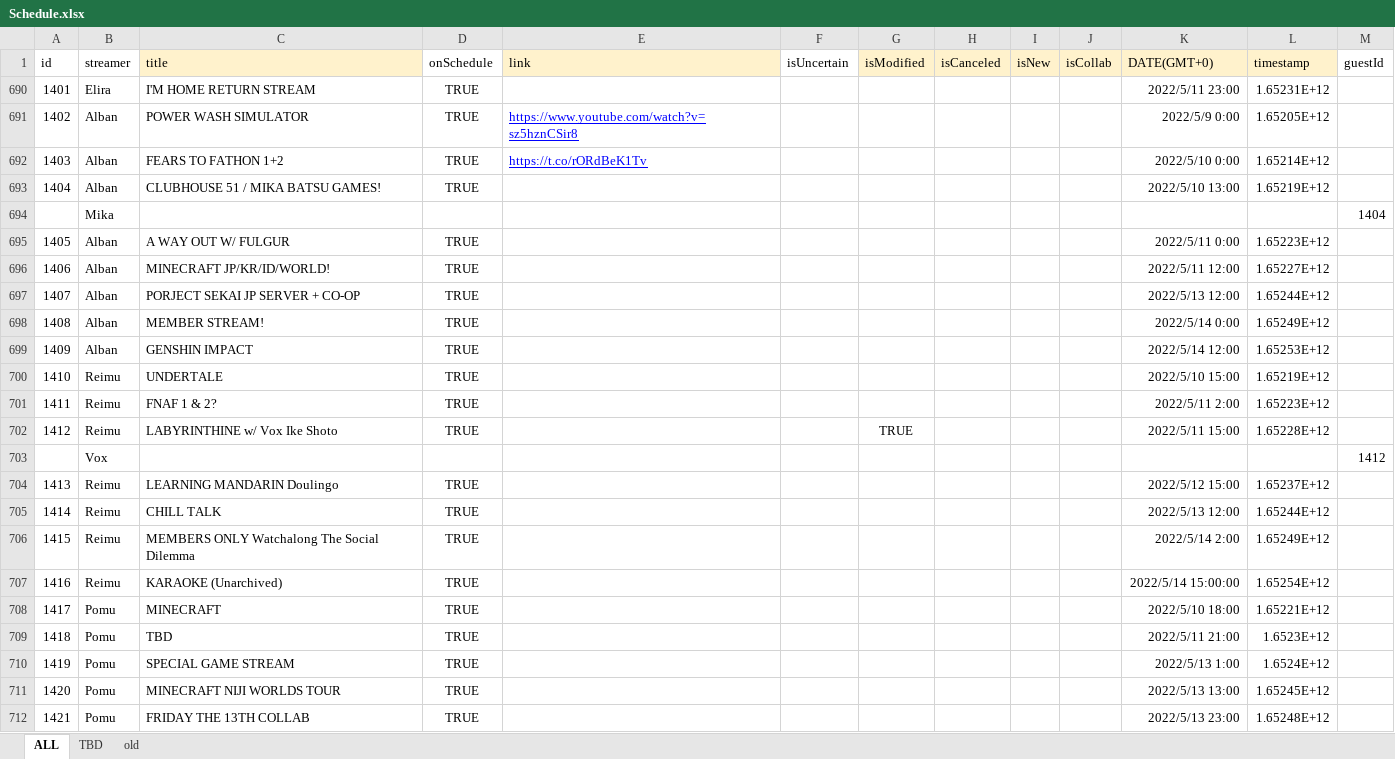
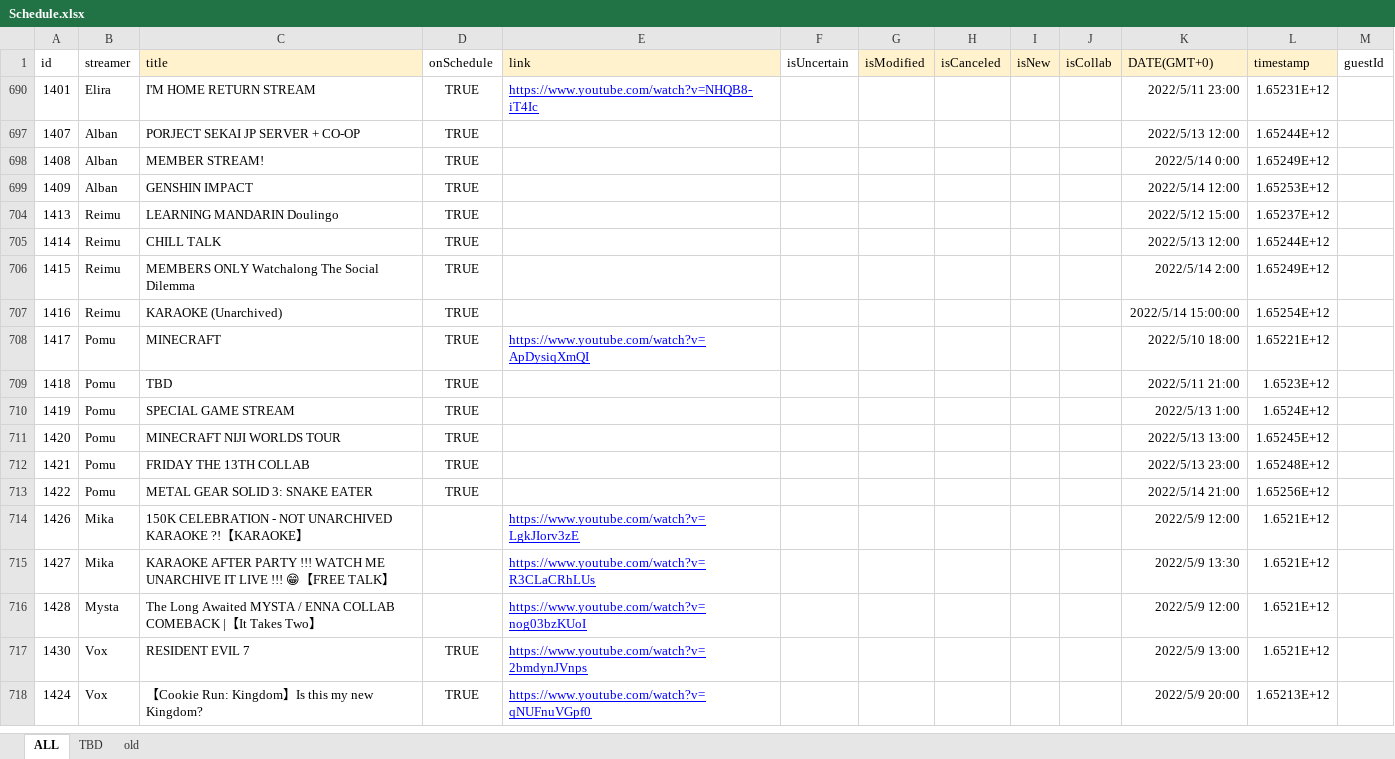
Before and after one commit to v4724/nijisanji-schedule, an Excel workbook: docs/assets/docs/Schedule.xlsx, sheet ALL, drawn as a sheet; only a part is shown; the shorter side is filled out with more unchanged rows; values as stored, in another font and other column widths than the file's, no borders; charts and pictures not drawn; removed rows and columns are numbered as before the commit, all else as after; the diff covers the shown part only; the diff names each change by its address in the sheet, - before the commit and + after, or states it on an @@ line.

```diff
--- a/docs/assets/docs/Schedule.xlsx (sheet ALL)
+++ b/docs/assets/docs/Schedule.xlsx (sheet ALL)
-E690 (link): (empty)
+E690 (link): https://www.youtube.com/watch?v=NHQB8-iT4Ic
@@ row 691 hidden: 1402 | Alban | POWER WASH SIMULATOR | TRUE | https://www.youtube.com/watch?v=sz5hznCSir8 |  |  |  |  |  | 2022/5/9 0:00 | 1.65205E+12 @@
@@ row 692 hidden: 1403 | Alban | FEARS TO FATHON 1+2 | TRUE | https://t.co/rORdBeK1Tv |  |  |  |  |  | 2022/5/10 0:00 | 1.65214E+12 @@
-row 693: 1404 | Alban | CLUBHOUSE 51 / MIKA BATSU GAMES! | TRUE |  |  |  |  |  |  | 2022/5/10 13:00 | 1.65219E+12
@@ row 694 hidden:  | Mika |  |  |  |  |  |  |  |  |  |  | 1404 @@
-row 695: 1405 | Alban | A WAY OUT W/ FULGUR | TRUE |  |  |  |  |  |  | 2022/5/11 0:00 | 1.65223E+12
-row 696: 1406 | Alban | MINECRAFT JP/KR/ID/WORLD! | TRUE |  |  |  |  |  |  | 2022/5/11 12:00 | 1.65227E+12
-row 700: 1410 | Reimu | UNDERTALE | TRUE |  |  |  |  |  |  | 2022/5/10 15:00 | 1.65219E+12
-row 701: 1411 | Reimu | FNAF 1 & 2? | TRUE |  |  |  |  |  |  | 2022/5/11 2:00 | 1.65223E+12
-row 702: 1412 | Reimu | LABYRINTHINE w/ Vox Ike Shoto | TRUE |  |  | TRUE |  |  |  | 2022/5/11 15:00 | 1.65228E+12
@@ row 703 hidden:  | Vox |  |  |  |  |  |  |  |  |  |  | 1412 @@
-E708 (link): (empty)
+E708 (link): https://www.youtube.com/watch?v=ApDysiqXmQI
```
Also changed, not shown: 14 added rows, 5 removed rows, 3 hidden or unhidden rows and 18 edited cells elsewhere in this sheet, sheet TBD, formulas that keep their value, hidden cells, src/assets/docs/Schedule.xlsx, 6 other files.
